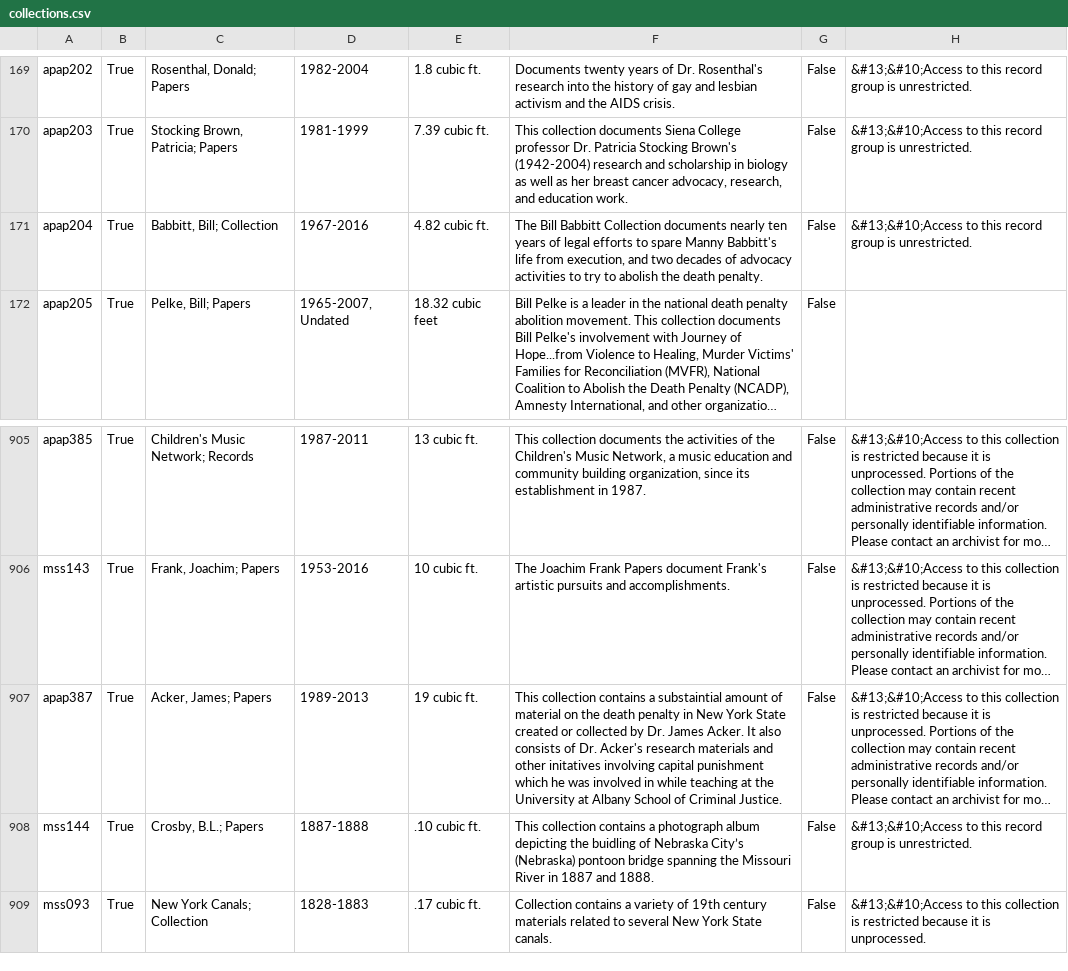
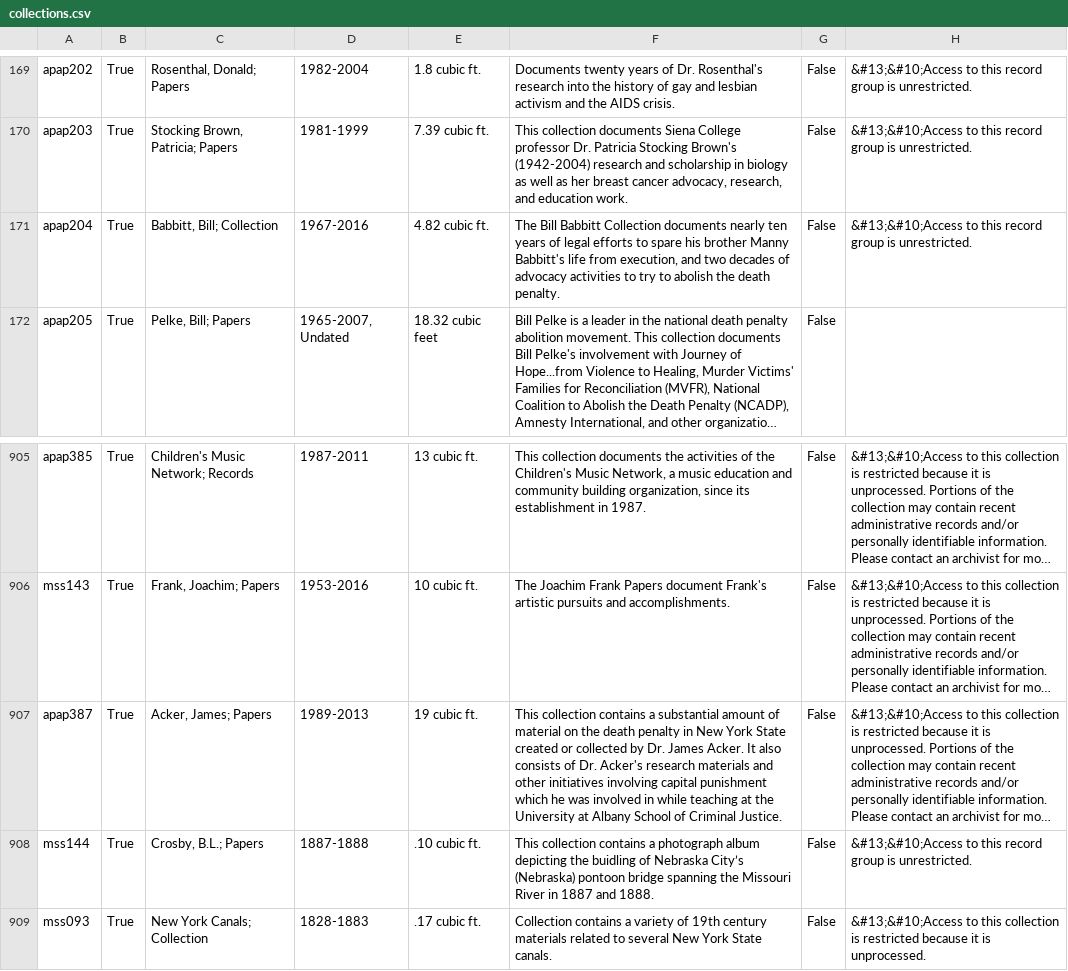
Before and after one commit to UAlbanyArchives/collections, a CSV file: staticData/collections.csv, drawn as a sheet; only a part is shown, gaps mark what is left out; long unchanged cells end in …; the diff names each change by its address in the sheet, - before the commit and + after, or states it on an @@ line.

Commit message:
modified collections exported from ArchivesSpace

```diff
--- a/staticData/collections.csv
+++ b/staticData/collections.csv
-F171: …to spare Manny Babbitt's…
+F171: …to spare his brother Manny Babbitt's…
-F907: …contains a substaintial amount of material on the death penalty in New York State created or collected by Dr. James Acker. It also consists of Dr. Acker's research materials and other initatives involving capital…
+F907: …contains a substantial amount of material on the death penalty in New York State created or collected by Dr. James Acker. It also consists of Dr. Acker's research materials and other initiatives involving capital…
```
Also changed, not shown: 1 other file.
